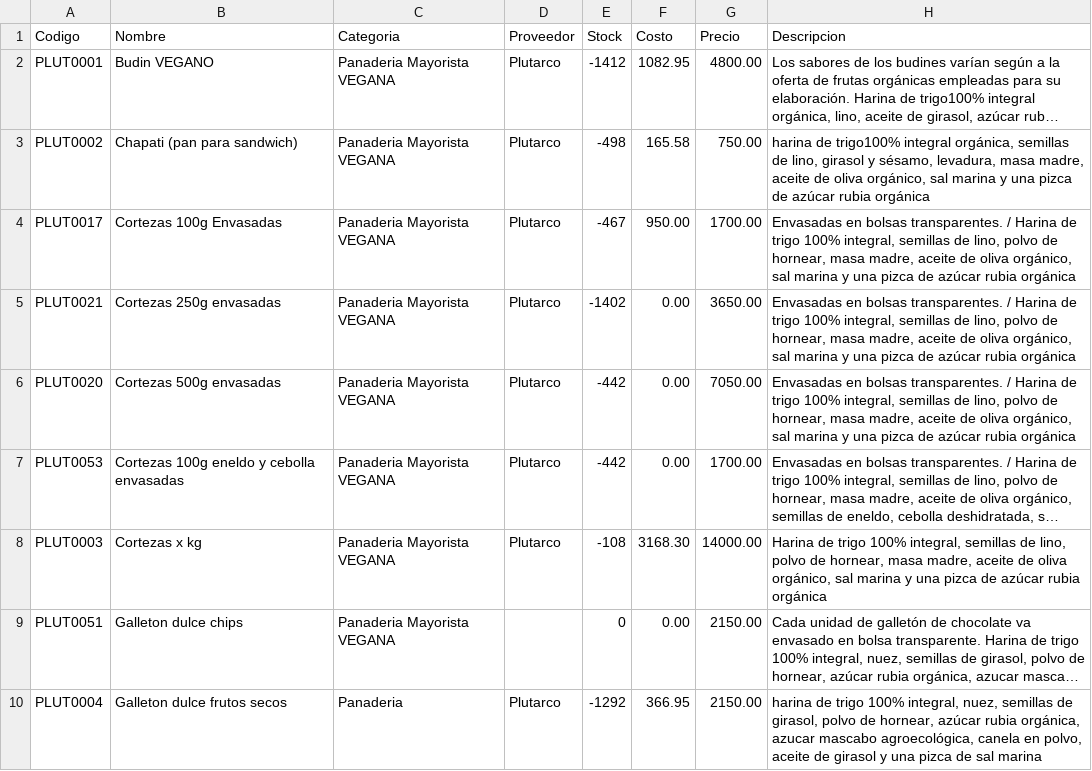
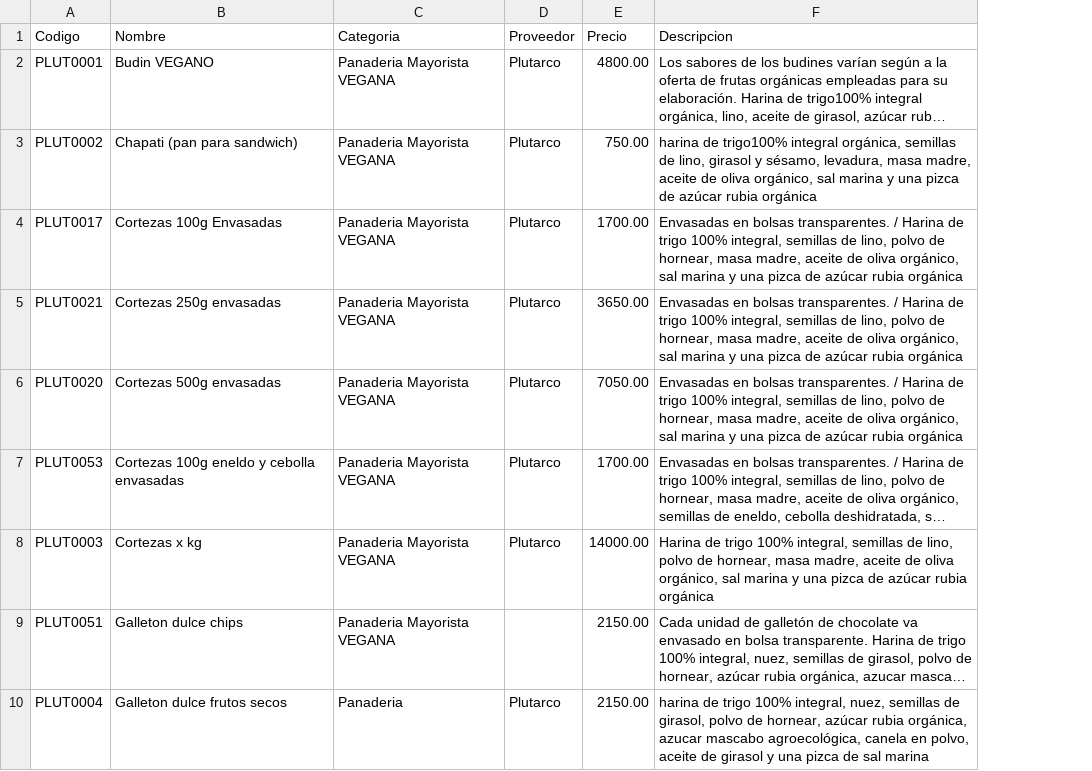
Before and after one commit to ppaipi/plutarco.github.io, a CSV file: mayorista/Productos.csv, drawn as a sheet; only a part is shown; long unchanged cells end in …; the diff names each change by its address in the sheet, - before the commit and + after, or states it on an @@ line.

Commit message:
Update Productos.csv

```diff
--- a/mayorista/Productos.csv
+++ b/mayorista/Productos.csv
-column E (Stock), rows 2-10: -1412 | -498 | -467 | -1402 | -442 | -442 | -108 | 0 | -1292
-column F (Costo), rows 2-10: 1082.95 | 165.58 | 950.00 | 0.00 | 0.00 | 0.00 | 3168.30 | 0.00 | 366.95
```
